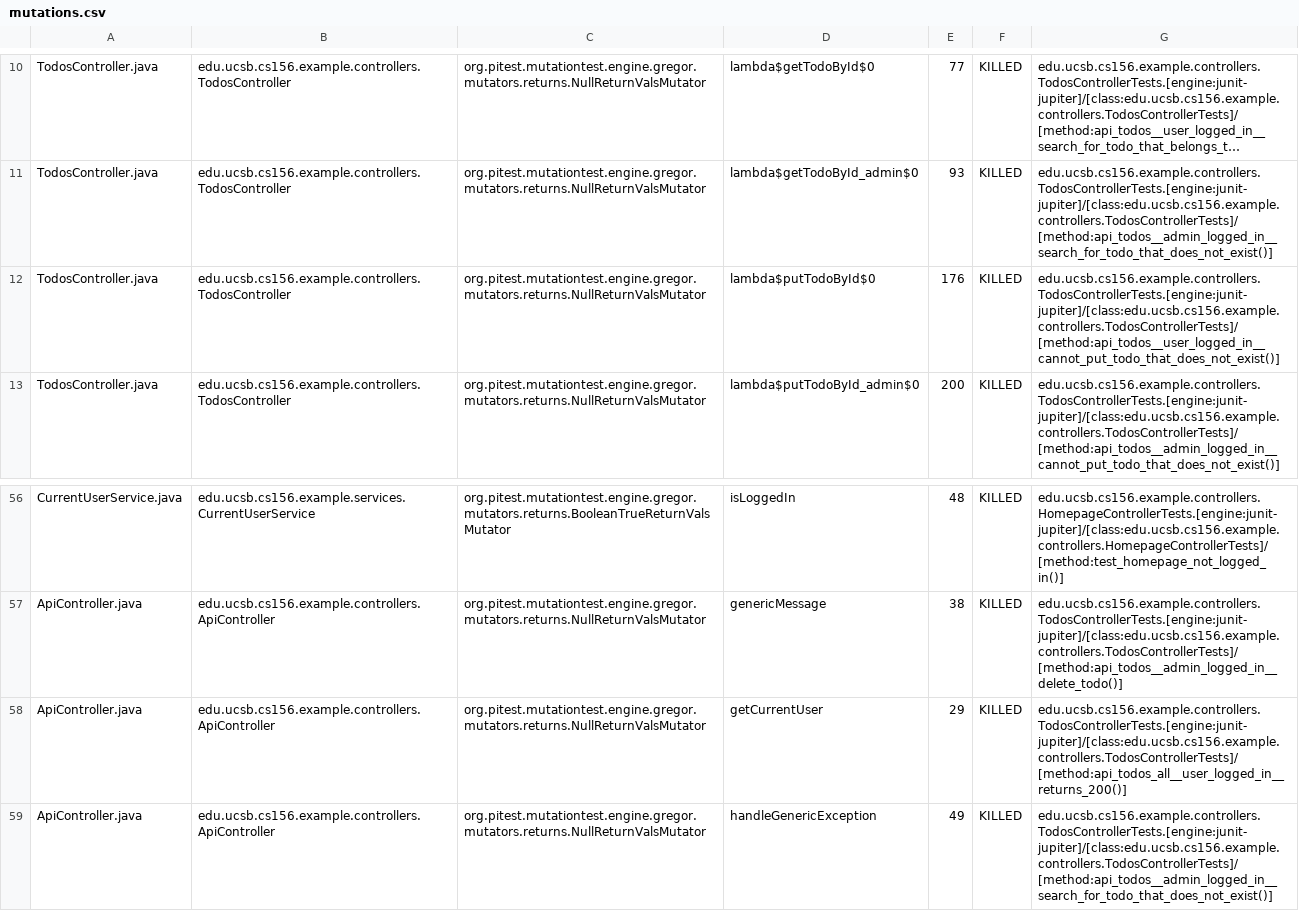
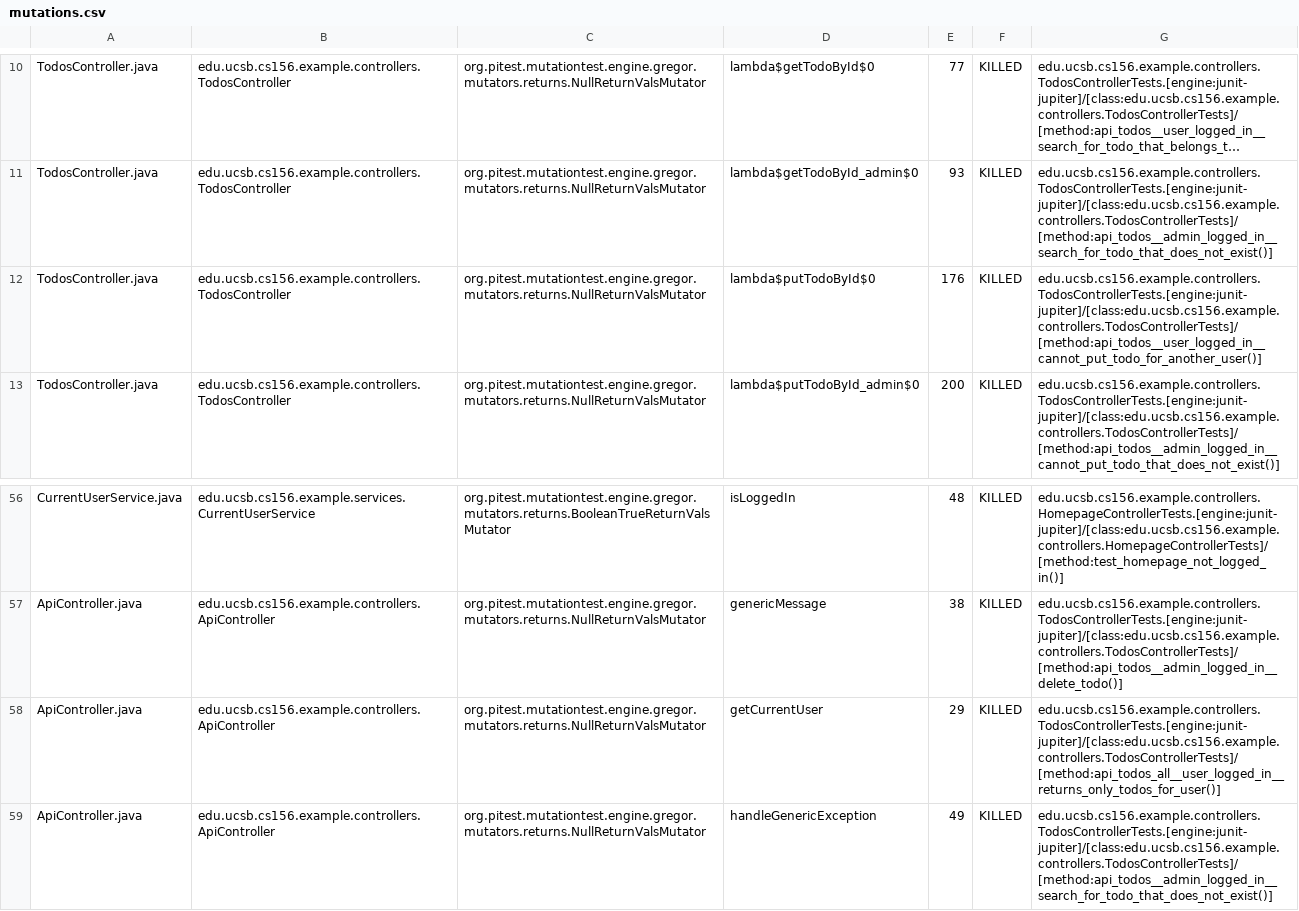
Before and after one commit to ucsb-cs156-f26/jpa03-td-marsters, a CSV file: pitest/mutations.csv, drawn as a sheet; only a part is shown, gaps mark what is left out; long unchanged cells end in …; the diff names each change by its address in the sheet, - before the commit and + after, or states it on an @@ line.

Commit message:
Deploying to gh-pages from @ ucsb-cs156-f26/jpa03-td-marsters@102616cdd7de2ca18c77cd75e386760ba4127457 🚀

```diff
--- a/pitest/mutations.csv
+++ b/pitest/mutations.csv
-G12: edu.ucsb.cs156.example.controllers.TodosControllerTests.[engine:junit-jupiter]/[class:edu.ucsb.cs156.example.controllers.TodosControllerTests]/[method:api_todos__user_logged_in__cannot_put_todo_that_does_not_exist()]
+G12: edu.ucsb.cs156.example.controllers.TodosControllerTests.[engine:junit-jupiter]/[class:edu.ucsb.cs156.example.controllers.TodosControllerTests]/[method:api_todos__user_logged_in__cannot_put_todo_for_another_user()]
-G58: edu.ucsb.cs156.example.controllers.TodosControllerTests.[engine:junit-jupiter]/[class:edu.ucsb.cs156.example.controllers.TodosControllerTests]/[method:api_todos_all__user_logged_in__returns_200()]
+G58: edu.ucsb.cs156.example.controllers.TodosControllerTests.[engine:junit-jupiter]/[class:edu.ucsb.cs156.example.controllers.TodosControllerTests]/[method:api_todos_all__user_logged_in__returns_only_todos_for_user()]
```
Also changed, not shown: 11 other files.
